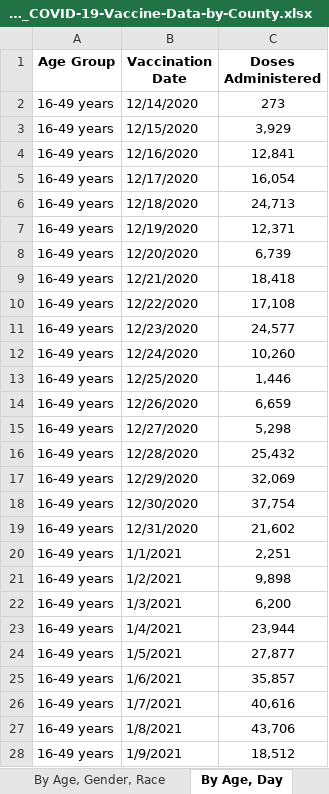
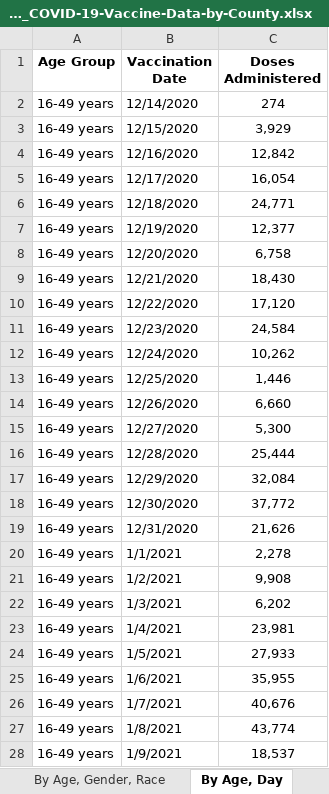
Before and after one commit to utexas-lbjp-data/tx_vaccine_site, an Excel workbook: 2021-02-04_COVID-19-Vaccine-Data-by-County.xlsx, sheet By Age, Day, drawn as a sheet; only a part is shown; values as stored, in another font and other column widths than the file's, no borders; the diff covers the shown part only; the diff names each change by its address in the sheet, - before the commit and + after, or states it on an @@ line.

```diff
--- a/2021-02-04_COVID-19-Vaccine-Data-by-County.xlsx (sheet By Age, Day)
+++ b/2021-02-04_COVID-19-Vaccine-Data-by-County.xlsx (sheet By Age, Day)
-C2 (Doses Administered): 273
+C2 (Doses Administered): 274
-C4 (Doses Administered): 12,841
+C4 (Doses Administered): 12,842
-C6 (Doses Administered): 24,713
+C6 (Doses Administered): 24,771
-C7 (Doses Administered): 12,371
+C7 (Doses Administered): 12,377
-C8 (Doses Administered): 6,739
+C8 (Doses Administered): 6,758
-C9 (Doses Administered): 18,418
+C9 (Doses Administered): 18,430
-C10 (Doses Administered): 17,108
+C10 (Doses Administered): 17,120
-C11 (Doses Administered): 24,577
+C11 (Doses Administered): 24,584
-C12 (Doses Administered): 10,260
+C12 (Doses Administered): 10,262
-C14 (Doses Administered): 6,659
+C14 (Doses Administered): 6,660
-C15 (Doses Administered): 5,298
+C15 (Doses Administered): 5,300
-C16 (Doses Administered): 25,432
+C16 (Doses Administered): 25,444
-C17 (Doses Administered): 32,069
+C17 (Doses Administered): 32,084
-C18 (Doses Administered): 37,754
+C18 (Doses Administered): 37,772
-C19 (Doses Administered): 21,602
+C19 (Doses Administered): 21,626
-C20 (Doses Administered): 2,251
+C20 (Doses Administered): 2,278
-C21 (Doses Administered): 9,898
+C21 (Doses Administered): 9,908
-C22 (Doses Administered): 6,200
+C22 (Doses Administered): 6,202
-C23 (Doses Administered): 23,944
+C23 (Doses Administered): 23,981
-C24 (Doses Administered): 27,877
+C24 (Doses Administered): 27,933
-C25 (Doses Administered): 35,857
+C25 (Doses Administered): 35,955
-C26 (Doses Administered): 40,616
+C26 (Doses Administered): 40,676
-C27 (Doses Administered): 43,706
+C27 (Doses Administered): 43,774
-C28 (Doses Administered): 18,512
+C28 (Doses Administered): 18,537
```
Also changed, not shown: 5 added rows and 172 edited cells elsewhere in this sheet, sheet By County, sheet By Age, Gender, Race, sheet About the Data, _site/2021-02-04_COVID-19-Vaccine-Data-by-County.xlsx, _site/raw_data/2021-02-04_COVID-19-Vaccine-Data-by-County.xlsx, 30 other files.
